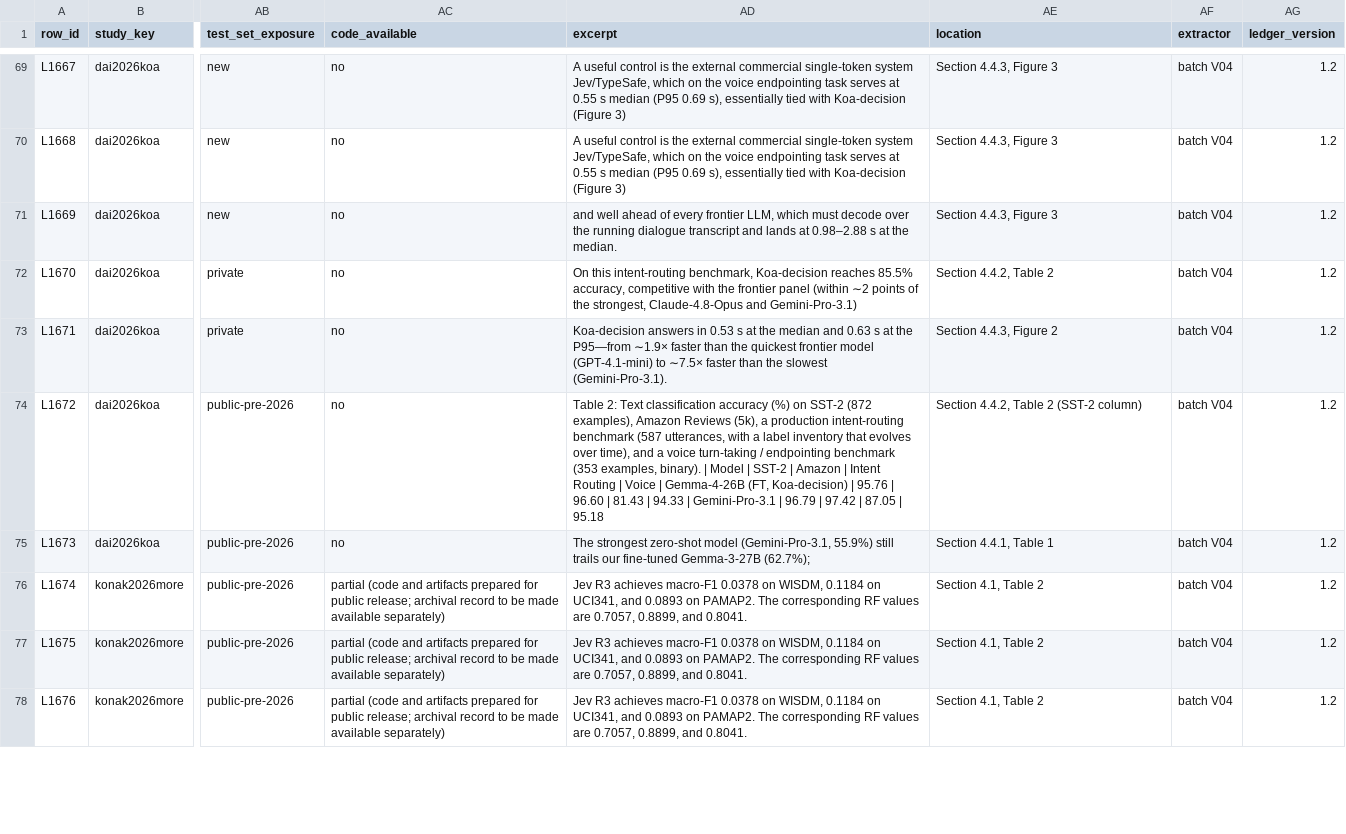
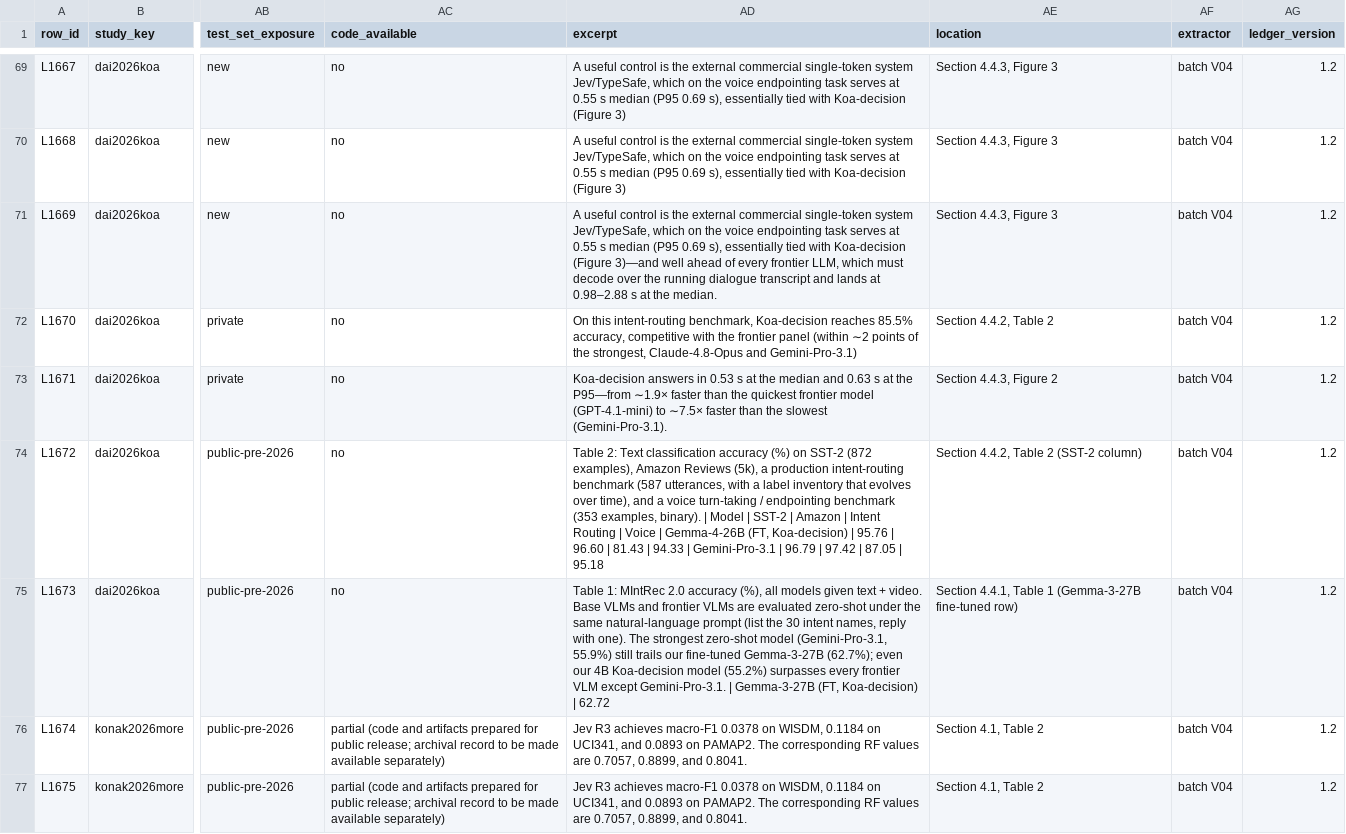
Before and after one commit to pozapas/system-one-models-survey, a CSV file: ledger/parts/ledger_V04.csv, drawn as a sheet; only a part is shown, gaps mark what is left out; the shorter side is filled out with more unchanged rows; the diff covers the shown part only; the diff names each change by its address in the sheet, - before the commit and + after, or states it on an @@ line.

```diff
--- a/ledger/parts/ledger_V04.csv
+++ b/ledger/parts/ledger_V04.csv
-AD71 (excerpt): and well ahead…
+AD71 (excerpt): A useful control is the external commercial single-token system Jev/TypeSafe, which on the voice endpointing task serves at 0.55 s median (P95 0.69 s), essentially tied with Koa-decision (Figure 3)—and well ahead…
-AD75 (excerpt): The strongest zero-shot model (Gemini-Pro-3.1, 55.9%) still trails our fine-tuned Gemma-3-27B (62.7%);
+AD75 (excerpt): Table 1: MIntRec 2.0 accuracy (%), all models given text + video. Base VLMs and frontier VLMs are evaluated zero-shot under the same natural-language prompt (list the 30 intent names, reply with one). The strongest zero-shot model (Gemini-Pro-3.1, 55.9%) still trails our fine-tuned Gemma-3-27B (62.7%); even our 4B Koa-decision model (55.2%) surpasses every frontier VLM except Gemini-Pro-3.1. | Gemma-3-27B (FT, Koa-decision) | 62.72
-AE75 (location): Section 4.4.1, Table 1
+AE75 (location): Section 4.4.1, Table 1 (Gemma-3-27B fine-tuned row)
```
Also changed, not shown: 12 edited cells elsewhere in this file, ledger/parts/ledger_V07.csv, ledger/parts/ledger_V09.csv, 21 other files.
